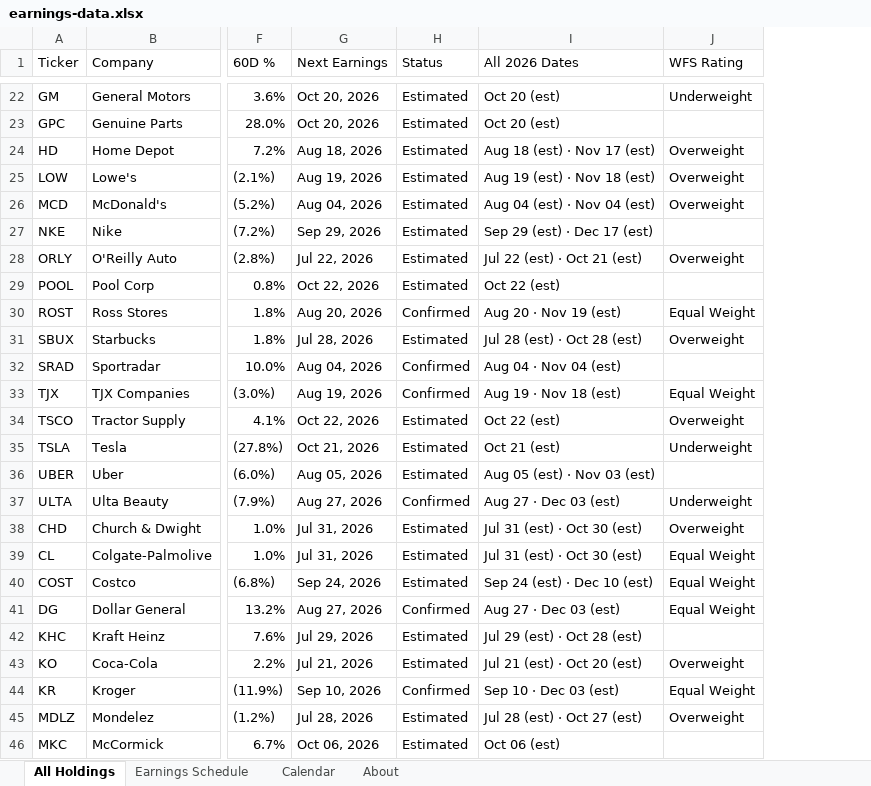
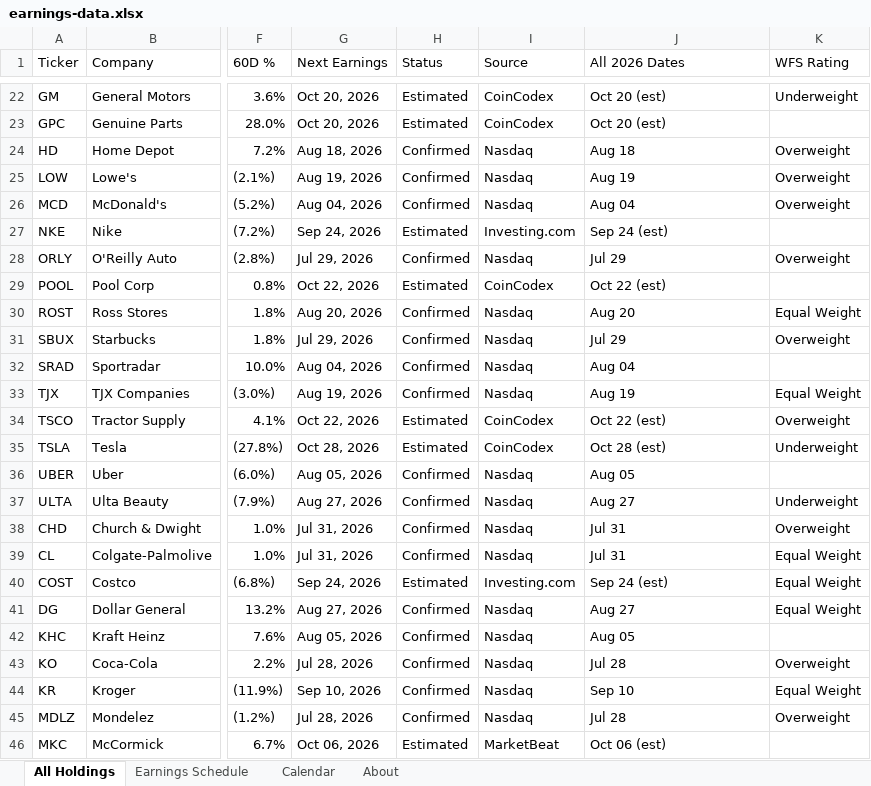
Before and after one commit to alexpkatz/earnings-calendar, an Excel workbook: earnings-data.xlsx, sheet All Holdings, drawn as a sheet; only a part is shown, gaps mark what is left out; values as stored, in another font and other column widths than the file's, no cell formats; table styles not drawn; addresses are those after the commit; the diff covers the shown part only; the diff names each change by its address in the sheet, - before the commit and + after, or states it on an @@ line.

```diff
--- a/earnings-data.xlsx (sheet All Holdings)
+++ b/earnings-data.xlsx (sheet All Holdings)
+column I (Source), rows 22-46: CoinCodex | CoinCodex | Nasdaq | Nasdaq | Nasdaq | Investing.com | Nasdaq | CoinCodex | Nasdaq | Nasdaq | Nasdaq | Nasdaq | CoinCodex | CoinCodex | Nasdaq | Nasdaq | Nasdaq | Nasdaq | Investing.com | Nasdaq | Nasdaq | Nasdaq | Nasdaq | Nasdaq | MarketBeat
-H24:H26 (Status): Estimated
+H24:H26 (Status): Confirmed
-J24 (All 2026 Dates): Aug 18 (est) · Nov 17 (est)
+J24 (All 2026 Dates): Aug 18
-J25 (All 2026 Dates): Aug 19 (est) · Nov 18 (est)
+J25 (All 2026 Dates): Aug 19
-J26 (All 2026 Dates): Aug 04 (est) · Nov 04 (est)
+J26 (All 2026 Dates): Aug 04
-G27 (Next Earnings): Sep 29, 2026
+G27 (Next Earnings): Sep 24, 2026
-J27 (All 2026 Dates): Sep 29 (est) · Dec 17 (est)
+J27 (All 2026 Dates): Sep 24 (est)
-G28 (Next Earnings): Jul 22, 2026
+G28 (Next Earnings): Jul 29, 2026
-H28 (Status): Estimated
+H28 (Status): Confirmed
-J28 (All 2026 Dates): Jul 22 (est) · Oct 21 (est)
+J28 (All 2026 Dates): Jul 29
-J30 (All 2026 Dates): Aug 20 · Nov 19 (est)
+J30 (All 2026 Dates): Aug 20
-G31 (Next Earnings): Jul 28, 2026
+G31 (Next Earnings): Jul 29, 2026
-H31 (Status): Estimated
+H31 (Status): Confirmed
-J31 (All 2026 Dates): Jul 28 (est) · Oct 28 (est)
+J31 (All 2026 Dates): Jul 29
-J32 (All 2026 Dates): Aug 04 · Nov 04 (est)
+J32 (All 2026 Dates): Aug 04
-J33 (All 2026 Dates): Aug 19 · Nov 18 (est)
+J33 (All 2026 Dates): Aug 19
-G35 (Next Earnings): Oct 21, 2026
+G35 (Next Earnings): Oct 28, 2026
-J35 (All 2026 Dates): Oct 21 (est)
+J35 (All 2026 Dates): Oct 28 (est)
-H36 (Status): Estimated
+H36 (Status): Confirmed
-J36 (All 2026 Dates): Aug 05 (est) · Nov 03 (est)
+J36 (All 2026 Dates): Aug 05
-J37 (All 2026 Dates): Aug 27 · Dec 03 (est)
+J37 (All 2026 Dates): Aug 27
-H38:H39 (Status): Estimated
+H38:H39 (Status): Confirmed
-J38:J39 (All 2026 Dates): Jul 31 (est) · Oct 30 (est)
+J38:J39 (All 2026 Dates): Jul 31
-J40 (All 2026 Dates): Sep 24 (est) · Dec 10 (est)
+J40 (All 2026 Dates): Sep 24 (est)
-J41 (All 2026 Dates): Aug 27 · Dec 03 (est)
+J41 (All 2026 Dates): Aug 27
-G42 (Next Earnings): Jul 29, 2026
+G42 (Next Earnings): Aug 05, 2026
-H42:H43 (Status): Estimated
+H42:H43 (Status): Confirmed
-J42 (All 2026 Dates): Jul 29 (est) · Oct 28 (est)
+J42 (All 2026 Dates): Aug 05
-G43 (Next Earnings): Jul 21, 2026
+G43 (Next Earnings): Jul 28, 2026
-J43 (All 2026 Dates): Jul 21 (est) · Oct 20 (est)
+J43 (All 2026 Dates): Jul 28
-J44 (All 2026 Dates): Sep 10 · Dec 03 (est)
+J44 (All 2026 Dates): Sep 10
-H45 (Status): Estimated
+H45 (Status): Confirmed
-J45 (All 2026 Dates): Jul 28 (est) · Oct 27 (est)
+J45 (All 2026 Dates): Jul 28
```
Also changed, not shown: 533 edited cells elsewhere in this sheet, sheet Earnings Schedule, sheet Calendar, sheet About, cell formats, 6 other files.
